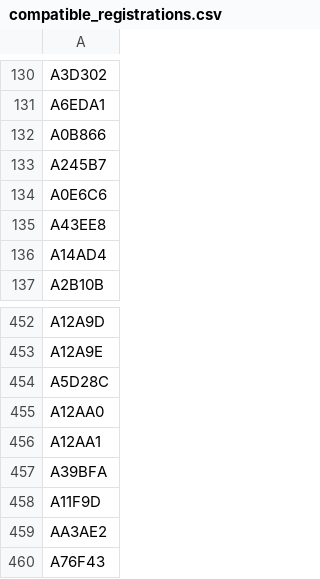
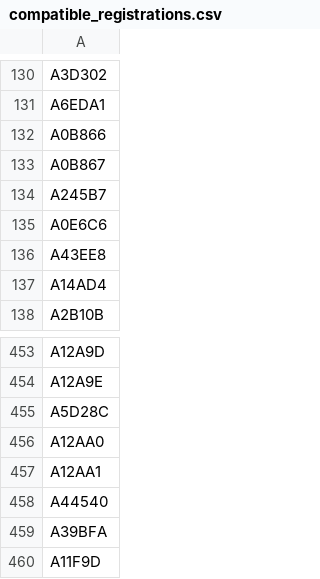
Before and after one commit to mstavro/fleetR, a CSV file: data/compatible_registrations.csv, drawn as a sheet; only a part is shown, gaps mark what is left out; the shorter side is filled out with more unchanged rows; the diff names each change by its address in the sheet, - before the commit and + after, or states it on an @@ line.

```diff
--- a/data/compatible_registrations.csv
+++ b/data/compatible_registrations.csv
+row 133: A0B867
+row 458: A44540
```
Also changed, not shown: data/united_full_fleet_info.csv.
